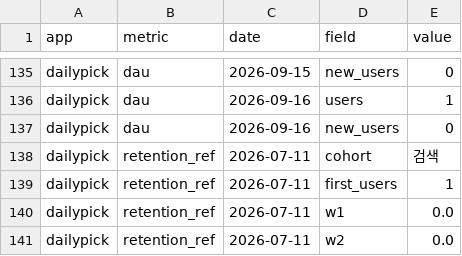
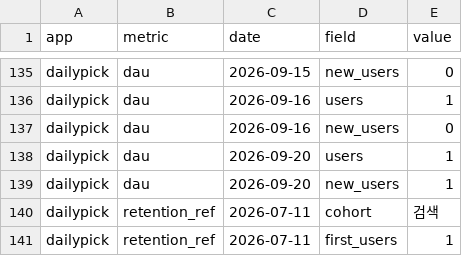
Before and after one commit to jeongmin2514/app-insight, a CSV file: data/csv/metrics.csv, drawn as a sheet; only a part is shown, gaps mark what is left out; the shorter side is filled out with more unchanged rows; the diff covers the shown part only; the diff names each change by its address in the sheet, - before the commit and + after, or states it on an @@ line.

```diff
--- a/data/csv/metrics.csv
+++ b/data/csv/metrics.csv
+row 138: dailypick | dau | 2026-09-20 | users | 1
+row 139: dailypick | dau | 2026-09-20 | new_users | 1
```
Also changed, not shown: 16 added rows and 4 edited cells elsewhere in this file, 5 other files.
